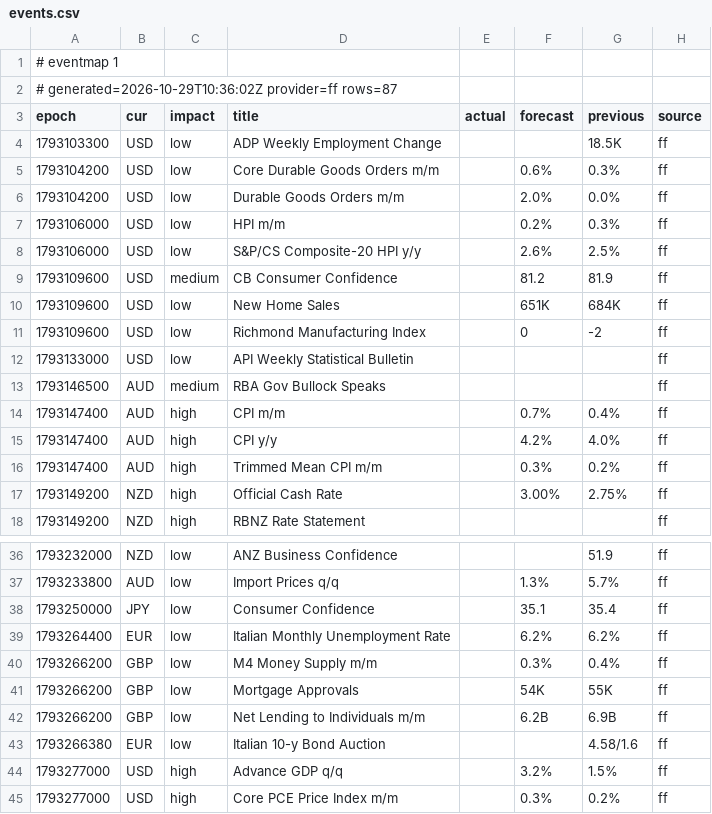
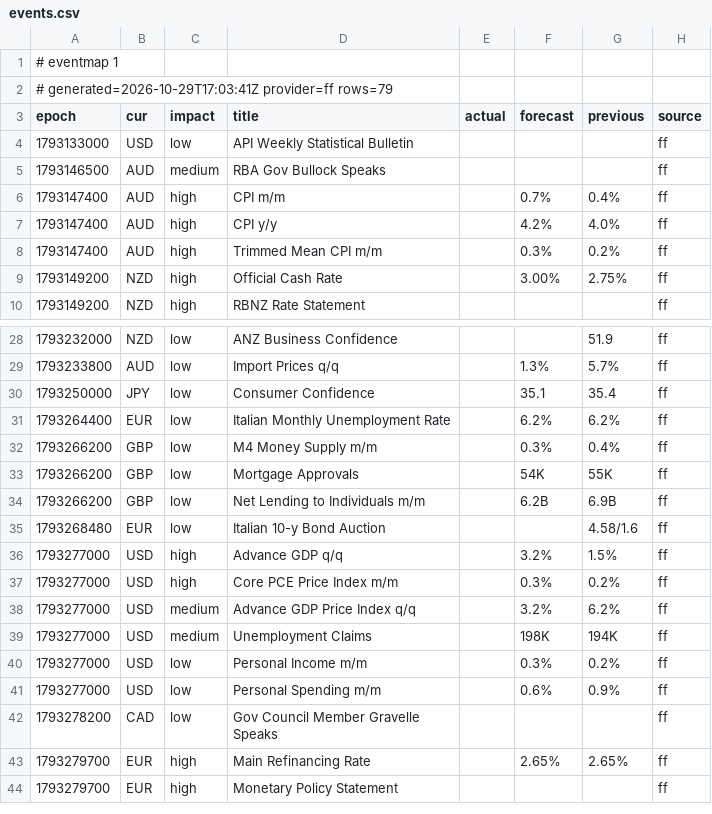
Before and after one commit to excalibur003/eventmap, a CSV file: feed/events.csv, drawn as a sheet; only a part is shown, gaps mark what is left out; the shorter side is filled out with more unchanged rows.

Commit message:
feed 2026-10-29T17:03:42Z

```diff
--- a/feed/events.csv
+++ b/feed/events.csv
@@ -1,12 +1,4 @@
 # eventmap 1
-# generated=2026-10-29T10:36:02Z provider=ff rows=87
+# generated=2026-10-29T17:03:41Z provider=ff rows=79
 epoch|cur|impact|title|actual|forecast|previous|source
-1793103300|USD|low|ADP Weekly Employment Change|||18.5K|ff
-1793104200|USD|low|Core Durable Goods Orders m/m||0.6%|0.3%|ff
-1793104200|USD|low|Durable Goods Orders m/m||2.0%|0.0%|ff
-1793106000|USD|low|HPI m/m||0.2%|0.3%|ff
-1793106000|USD|low|S&P/CS Composite-20 HPI y/y||2.6%|2.5%|ff
-1793109600|USD|medium|CB Consumer Confidence||81.2|81.9|ff
-1793109600|USD|low|New Home Sales||651K|684K|ff
-1793109600|USD|low|Richmond Manufacturing Index||0|-2|ff
 1793133000|USD|low|API Weekly Statistical Bulletin||||ff
@@ -42,3 +34,3 @@ epoch|cur|impact|title|actual|forecast|previous|source
 1793266200|GBP|low|Net Lending to Individuals m/m||6.2B|6.9B|ff
-1793266380|EUR|low|Italian 10-y Bond Auction|||4.58/1.6|ff
+1793268480|EUR|low|Italian 10-y Bond Auction|||4.58/1.6|ff
 1793277000|USD|high|Advance GDP q/q||3.2%|1.5%|ff
```
